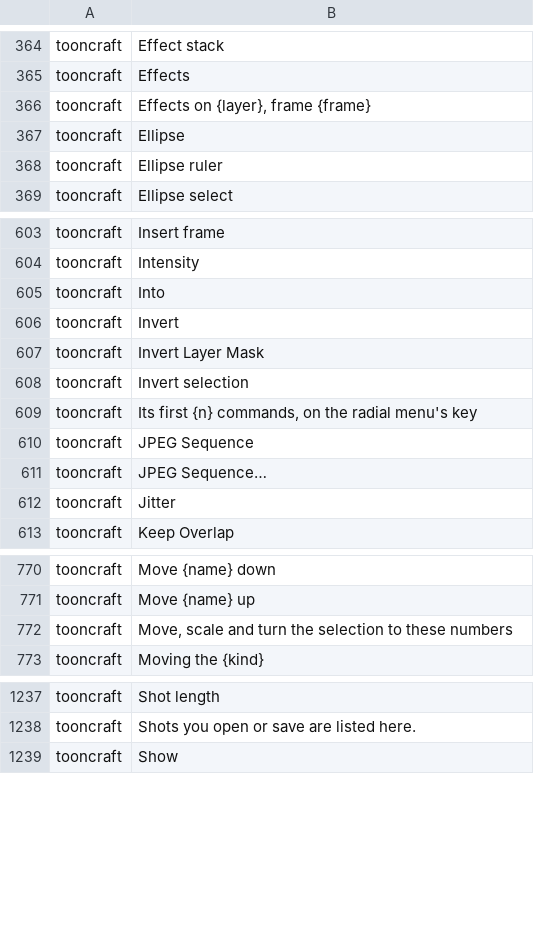
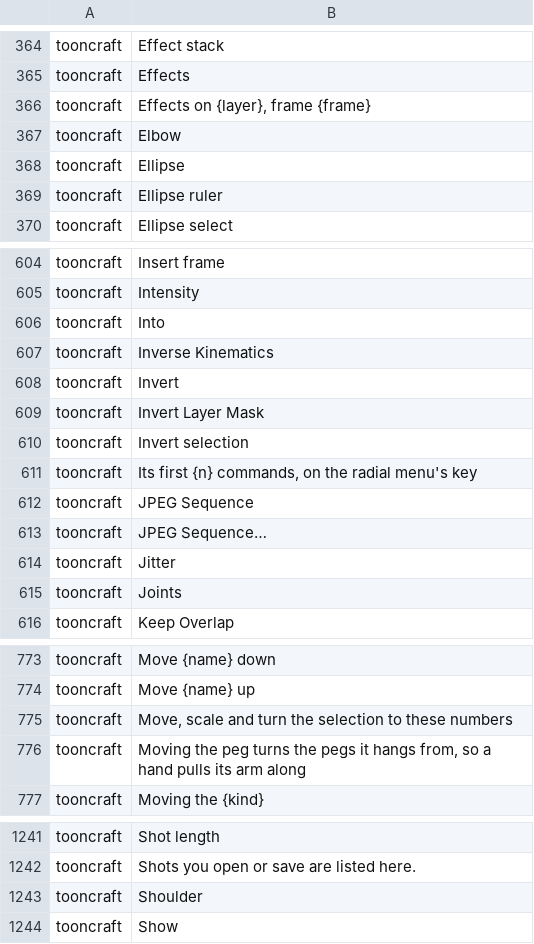
Before and after one commit to XmYx/tooncraft, a TSV file: locales/tooncraft.tsv, drawn as a sheet; only a part is shown, gaps mark what is left out; the diff covers the shown part only; the diff names each change by its address in the sheet, - before the commit and + after, or states it on an @@ line.

```diff
--- a/locales/tooncraft.tsv
+++ b/locales/tooncraft.tsv
+row 367: tooncraft | Elbow
+row 607: tooncraft | Inverse Kinematics
+row 615: tooncraft | Joints
+row 776: tooncraft | Moving the peg turns the pegs it hangs from, so a hand pulls its arm along
+row 1243: tooncraft | Shoulder
```
Also changed, not shown: 1 added row elsewhere in this file, 9 other files.
